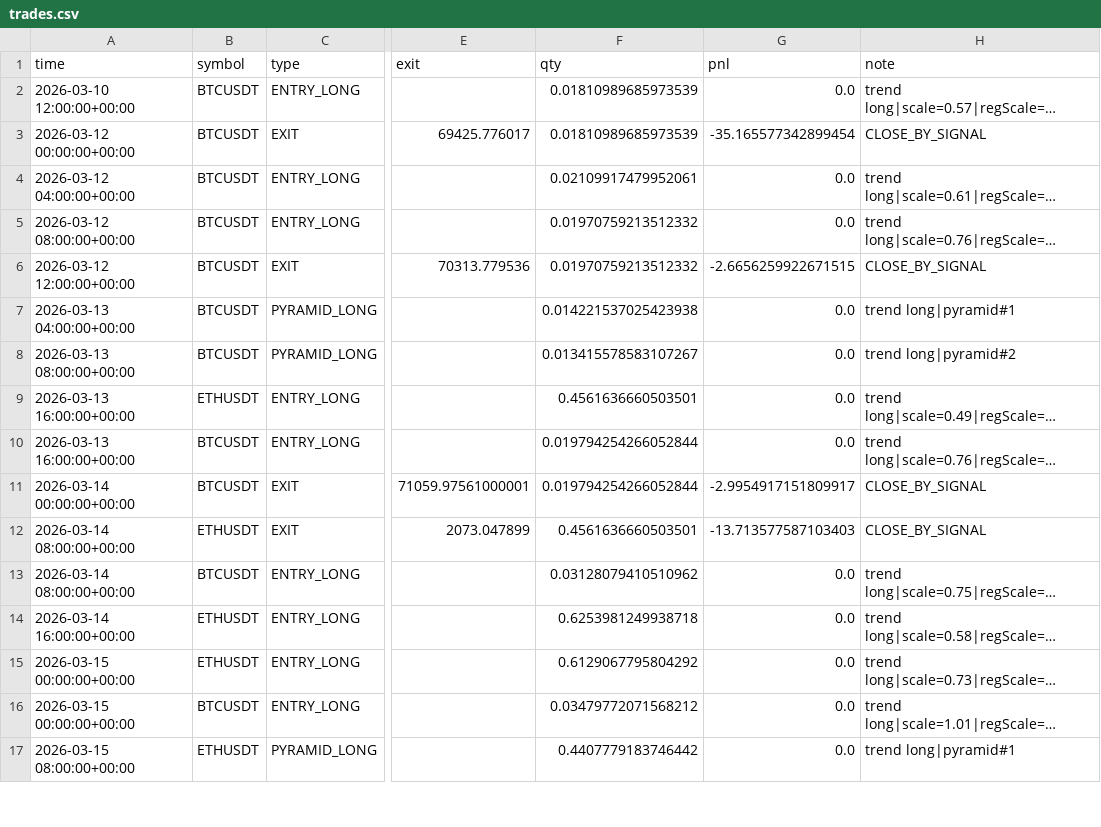
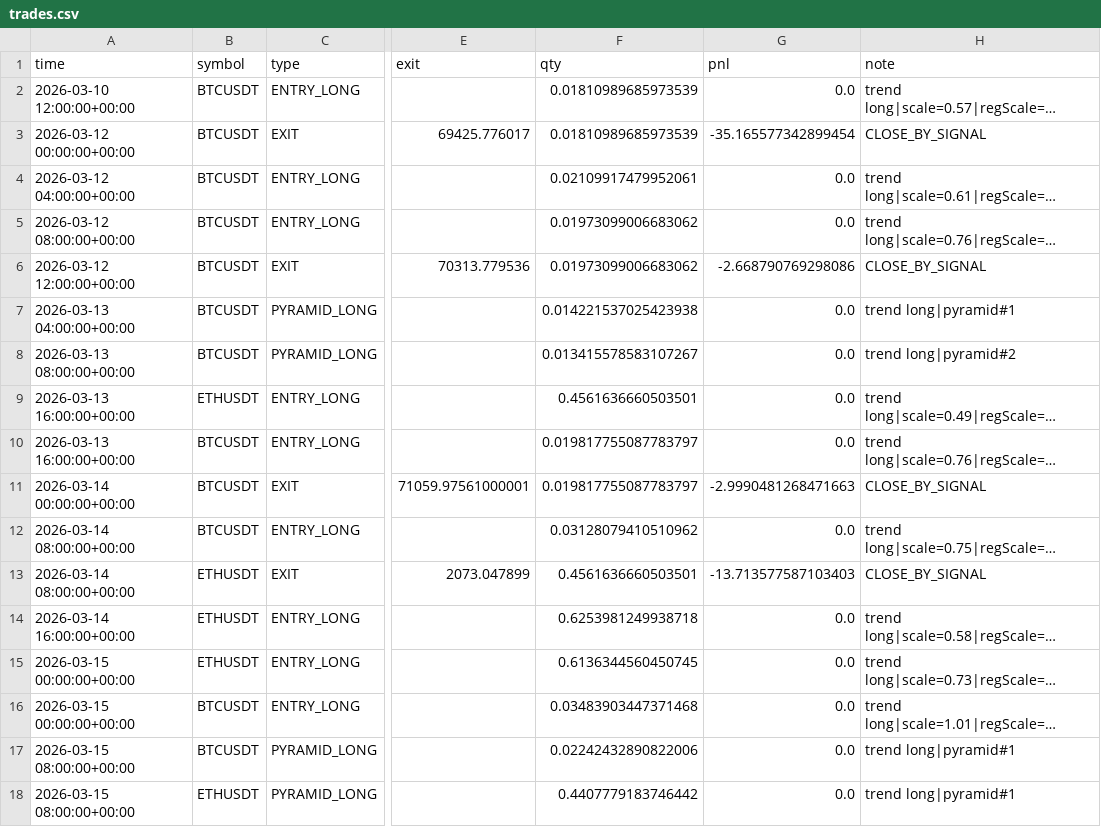
Before and after one commit to baeks0414/quant-4h-dual, a CSV file: results/paper_live_rt/trades.csv, drawn as a sheet; only a part is shown, gaps mark what is left out; long unchanged cells end in …; the diff covers the shown part only; the diff names each change by its address in the sheet, - before the commit and + after, or states it on an @@ line.

```diff
--- a/results/paper_live_rt/trades.csv
+++ b/results/paper_live_rt/trades.csv
-F5:F6 (qty): 0.01970759213512332
+F5:F6 (qty): 0.01973099006683062
-G6 (pnl): -2.6656259922671515
+G6 (pnl): -2.668790769298086
-F10:F11 (qty): 0.019794254266052844
+F10:F11 (qty): 0.019817755087783797
-G11 (pnl): -2.9954917151809917
+G11 (pnl): -2.9990481268471663
@@ row 13 moved to row 12: 2026-03-14 08:00:00+00:00 @@
-F15 (qty): 0.6129067795804292
+F15 (qty): 0.6136344560450745
-F16 (qty): 0.03479772071568212
+F16 (qty): 0.03483903447371468
@@ row 18 moved to row 17: 2026-03-15 08:00:00+00:00 @@
```
Also changed, not shown: 5 added rows, 5 removed rows, 8 moved rows and 57 edited cells elsewhere in this file, results/paper_live_rt/equity_curve.csv, results/paper_live_rt/run_log.csv, 1 other file.
